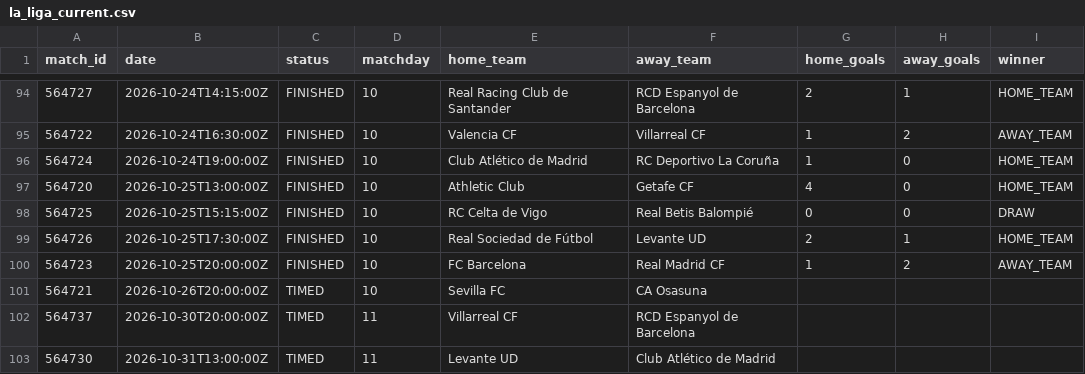
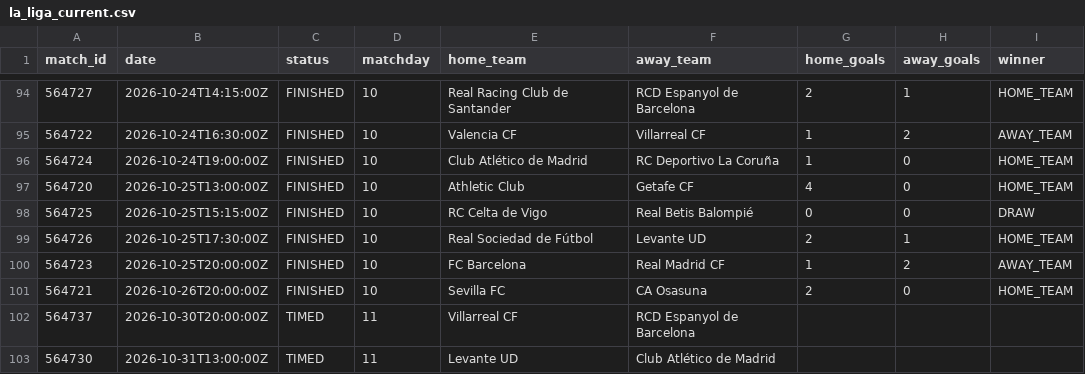
Before and after one commit to kothetsoe11878-bet/analysis-football-bot, a CSV file: data/results/la_liga_current.csv, drawn as a sheet; only a part is shown, gaps mark what is left out.

```diff
--- a/data/results/la_liga_current.csv
+++ b/data/results/la_liga_current.csv
@@ -100,3 +100,3 @@
 564723,2026-10-25T20:00:00Z,FINISHED,10,FC Barcelona,Real Madrid CF,1,2,AWAY_TEAM
-564721,2026-10-26T20:00:00Z,TIMED,10,Sevilla FC,CA Osasuna,,,
+564721,2026-10-26T20:00:00Z,FINISHED,10,Sevilla FC,CA Osasuna,2,0,HOME_TEAM
 564737,2026-10-30T20:00:00Z,TIMED,11,Villarreal CF,RCD Espanyol de Barcelona,,,
```
Also changed, not shown: data/results/ligue_1_current.csv.
